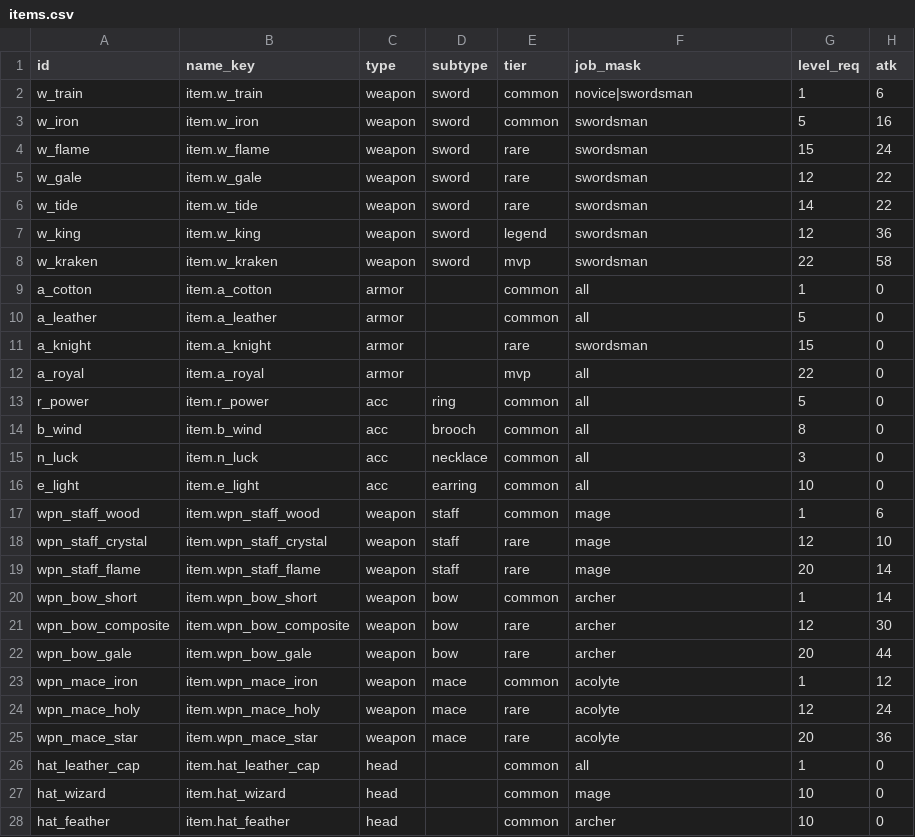
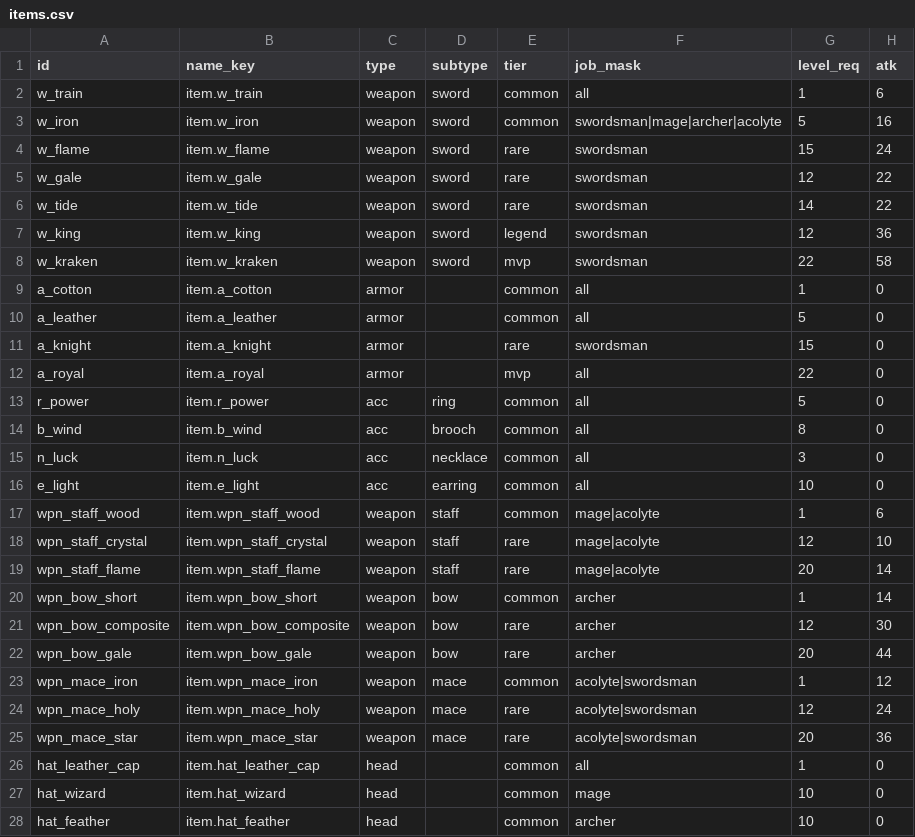
Before and after one commit to suthipongs10-a11y/ragrebuildproject, a CSV file: SummonJump/content/items.csv, drawn as a sheet; only a part is shown; the diff names each change by its address in the sheet, - before the commit and + after, or states it on an @@ line.

```diff
--- a/SummonJump/content/items.csv
+++ b/SummonJump/content/items.csv
-F2 (job_mask): novice|swordsman
+F2 (job_mask): all
-F3 (job_mask): swordsman
+F3 (job_mask): swordsman|mage|archer|acolyte
-F17:F19 (job_mask): mage
+F17:F19 (job_mask): mage|acolyte
-F23:F25 (job_mask): acolyte
+F23:F25 (job_mask): acolyte|swordsman
```
Also changed, not shown: SummonJump/content/jobs.csv, SummonJump/content/skills.csv, 19 other files.
